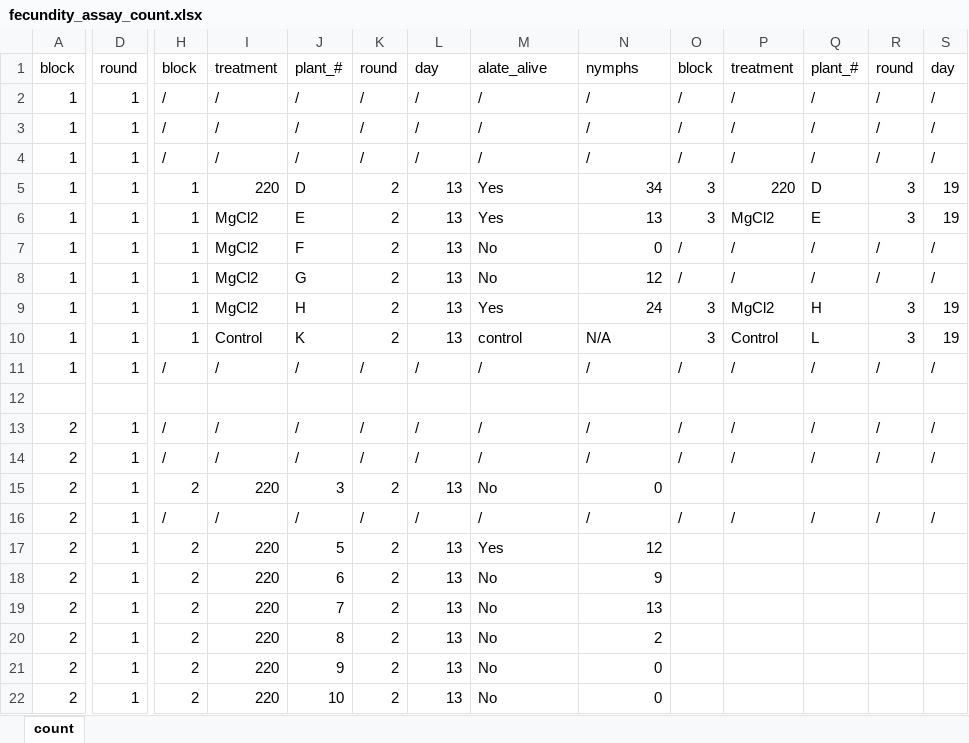
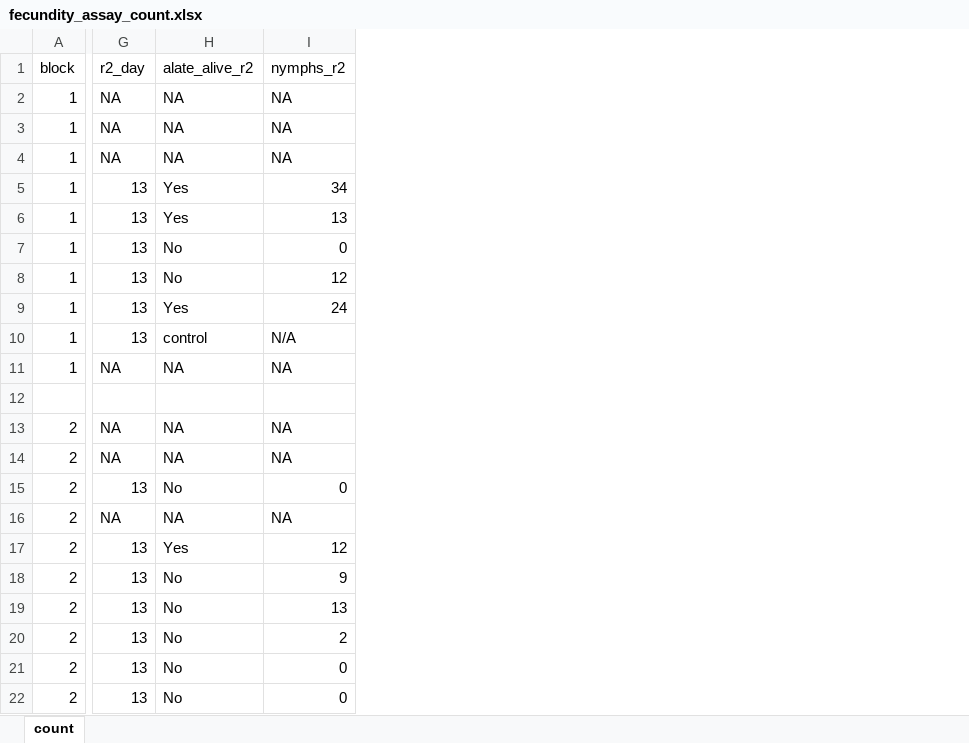
Before and after one commit to Hendry-Lab/eco_traps_fecundity, an Excel workbook: data/fecundity_assay_count.xlsx, sheet count, drawn as a sheet; only a part is shown, gaps mark what is left out; values as stored, in another font and other column widths than the file's, no cell formats; removed rows and columns are numbered as before the commit, all else as after; the diff covers the shown part only; the diff names each change by its address in the sheet, - before the commit and + after, or states it on an @@ line.

```diff
--- a/data/fecundity_assay_count.xlsx (sheet count)
+++ b/data/fecundity_assay_count.xlsx (sheet count)
-column D (round), rows 2-22: 1 | 1 | 1 | 1 | 1 | 1 | 1 | 1 | 1 | 1 |  | 1 | 1 | 1 | 1 | 1 | 1 | 1 | 1 | 1 | 1
-column H (block), rows 2-22: / | / | / | 1 | 1 | 1 | 1 | 1 | 1 | / |  | / | / | 2 | / | 2 | 2 | 2 | 2 | 2 | 2
-column I (treatment), rows 2-22: / | / | / | 220 | MgCl2 | MgCl2 | MgCl2 | MgCl2 | Control | / |  | / | / | 220 | / | 220 | 220 | 220 | 220 | 220 | 220
-column J (plant_#), rows 2-22: / | / | / | D | E | F | G | H | K | / |  | / | / | 3 | / | 5 | 6 | 7 | 8 | 9 | 10
-column K (round), rows 2-22: / | / | / | 2 | 2 | 2 | 2 | 2 | 2 | / |  | / | / | 2 | / | 2 | 2 | 2 | 2 | 2 | 2
-column O (block), rows 2-16: / | / | / | 3 | 3 | / | / | 3 | 3 | / |  | / | / |  | /
-column P (treatment), rows 2-16: / | / | / | 220 | MgCl2 | / | / | MgCl2 | Control | / |  | / | / |  | /
-column Q (plant_#), rows 2-16: / | / | / | D | E | / | / | H | L | / |  | / | / |  | /
-column R (round), rows 2-16: / | / | / | 3 | 3 | / | / | 3 | 3 | / |  | / | / |  | /
-column S (day), rows 2-16: / | / | / | 19 | 19 | / | / | 19 | 19 | / |  | / | / |  | /
-G1: day
+G1: r2_day
-H1: alate_alive
+H1: alate_alive_r2
-I1: nymphs
+I1: nymphs_r2
-G2:G4 (r2_day): /
+G2:G4 (r2_day): NA
-H2:H4 (alate_alive_r2): /
+H2:H4 (alate_alive_r2): NA
-I2:I4 (nymphs_r2): /
+I2:I4 (nymphs_r2): NA
-G11 (r2_day): /
+G11 (r2_day): NA
-H11 (alate_alive_r2): /
+H11 (alate_alive_r2): NA
-I11 (nymphs_r2): /
+I11 (nymphs_r2): NA
-G13:G14 (r2_day): /
+G13:G14 (r2_day): NA
-H13:H14 (alate_alive_r2): /
+H13:H14 (alate_alive_r2): NA
-I13:I14 (nymphs_r2): /
+I13:I14 (nymphs_r2): NA
-G16 (r2_day): /
+G16 (r2_day): NA
-H16 (alate_alive_r2): /
+H16 (alate_alive_r2): NA
-I16 (nymphs_r2): /
+I16 (nymphs_r2): NA
```
Also changed, not shown: 2 removed columns and 165 edited cells elsewhere in this sheet, cell formats, 6 other files.
